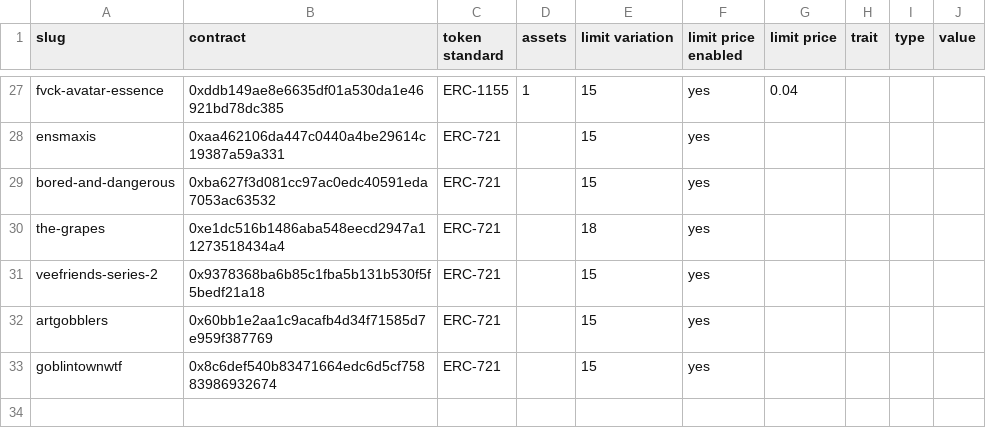
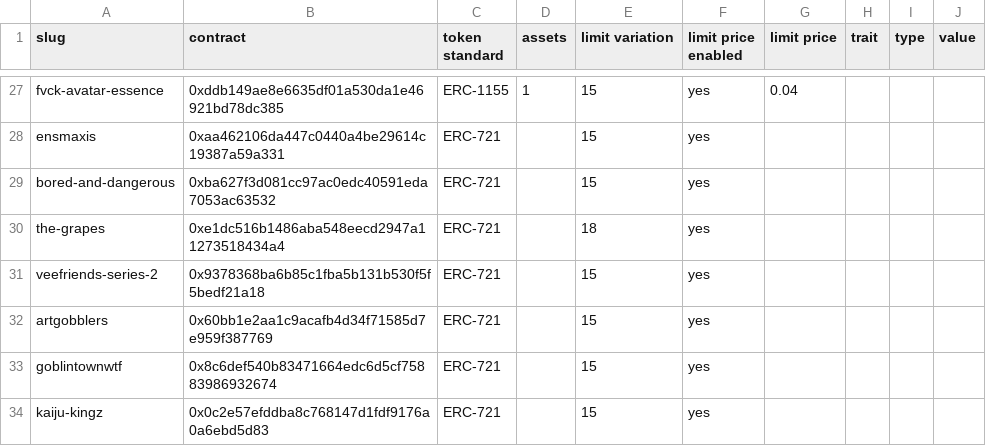
Before and after one commit to johnydev23/Opensea_automated_actions, a CSV file: Collections - Sheet1.csv, drawn as a sheet; only a part is shown, gaps mark what is left out.

Commit message:
Update Collections - Sheet1.csv

```diff
--- a/Collections - Sheet1.csv
+++ b/Collections - Sheet1.csv
@@ -33 +33,2 @@ artgobblers,0x60bb1e2aa1c9acafb4d34f71585d7e959f387769,ERC-721,,15,yes,,,,
 goblintownwtf,0x8c6def540b83471664edc6d5cf75883986932674,ERC-721,,15,yes,,,,
+kaiju-kingz,0x0c2e57efddba8c768147d1fdf9176a0a6ebd5d83,ERC-721,,15,yes,,,,
```
